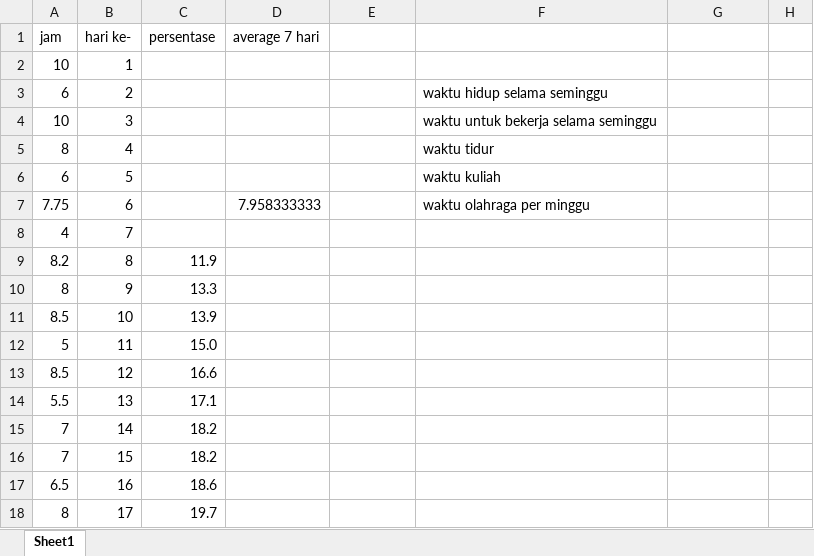
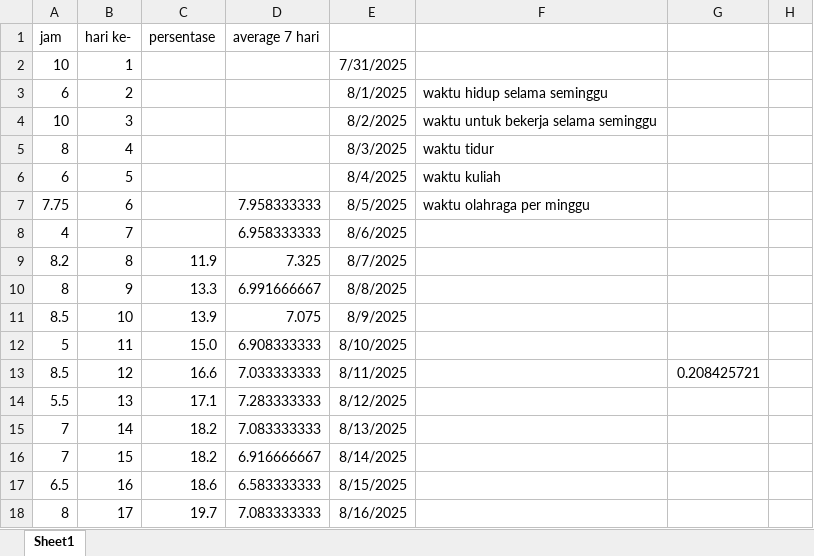
Before and after one commit to dekanankiri/python, an Excel workbook: Book1.xlsx, sheet Sheet1, drawn as a sheet; only a part is shown; values as stored, in another font and other column widths than the file's, no borders; the diff covers the shown part only; the diff names each change by its address in the sheet, - before the commit and + after, or states it on an @@ line.

```diff
--- a/Book1.xlsx (sheet Sheet1)
+++ b/Book1.xlsx (sheet Sheet1)
-E2: (empty)
+E2: 7/31/2025
-E3: (empty)
+E3: 8/1/2025
-E4: (empty)
+E4: 8/2/2025
-E5: (empty)
+E5: 8/3/2025
-E6: (empty)
+E6: 8/4/2025
-E7: (empty)
+E7: 8/5/2025
-D8 (average 7 hari): (empty)
+D8 (average 7 hari): 6.958333333
-E8: (empty)
+E8: 8/6/2025
-D9 (average 7 hari): (empty)
+D9 (average 7 hari): 7.325
-E9: (empty)
+E9: 8/7/2025
-D10 (average 7 hari): (empty)
+D10 (average 7 hari): 6.991666667
-E10: (empty)
+E10: 8/8/2025
-D11 (average 7 hari): (empty)
+D11 (average 7 hari): 7.075
-E11: (empty)
+E11: 8/9/2025
-D12 (average 7 hari): (empty)
+D12 (average 7 hari): 6.908333333
-E12: (empty)
+E12: 8/10/2025
-D13 (average 7 hari): (empty)
+D13 (average 7 hari): 7.033333333
-E13: (empty)
+E13: 8/11/2025
-G13: (empty)
+G13: 0.208425721
-D14 (average 7 hari): (empty)
+D14 (average 7 hari): 7.283333333
-E14: (empty)
+E14: 8/12/2025
-D15 (average 7 hari): (empty)
+D15 (average 7 hari): 7.083333333
-E15: (empty)
+E15: 8/13/2025
-D16 (average 7 hari): (empty)
+D16 (average 7 hari): 6.916666667
-E16: (empty)
+E16: 8/14/2025
-D17 (average 7 hari): (empty)
+D17 (average 7 hari): 6.583333333
-E17: (empty)
+E17: 8/15/2025
-D18 (average 7 hari): (empty)
+D18 (average 7 hari): 7.083333333
-E18: (empty)
+E18: 8/16/2025
```
Also changed, not shown: 4 edited cells elsewhere in this sheet, 1 other file.
